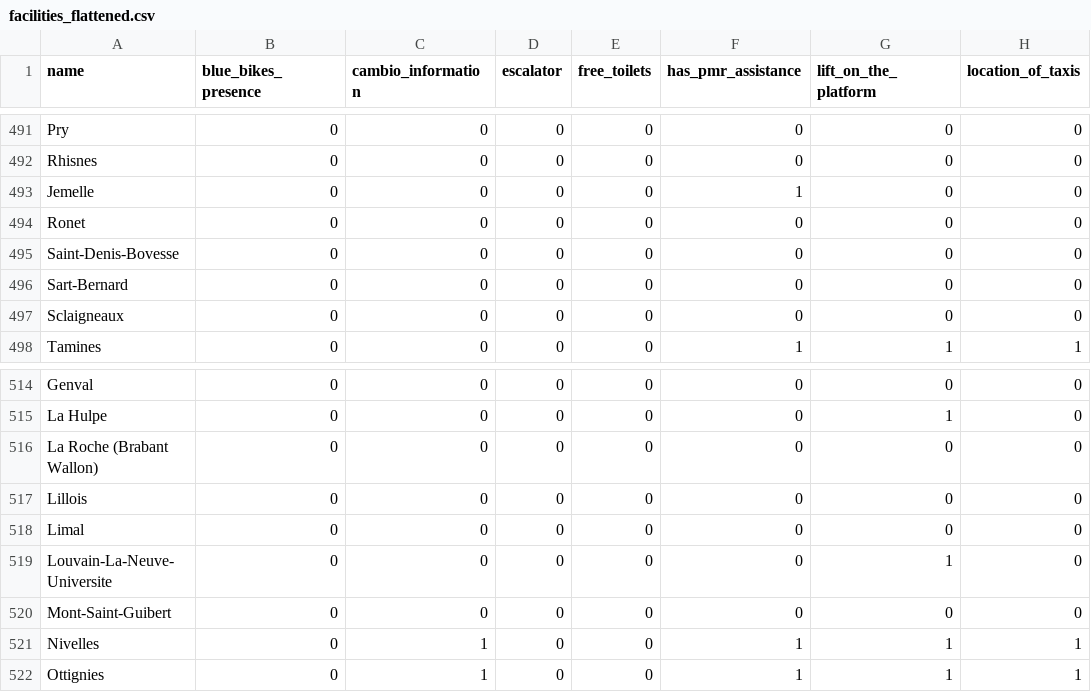
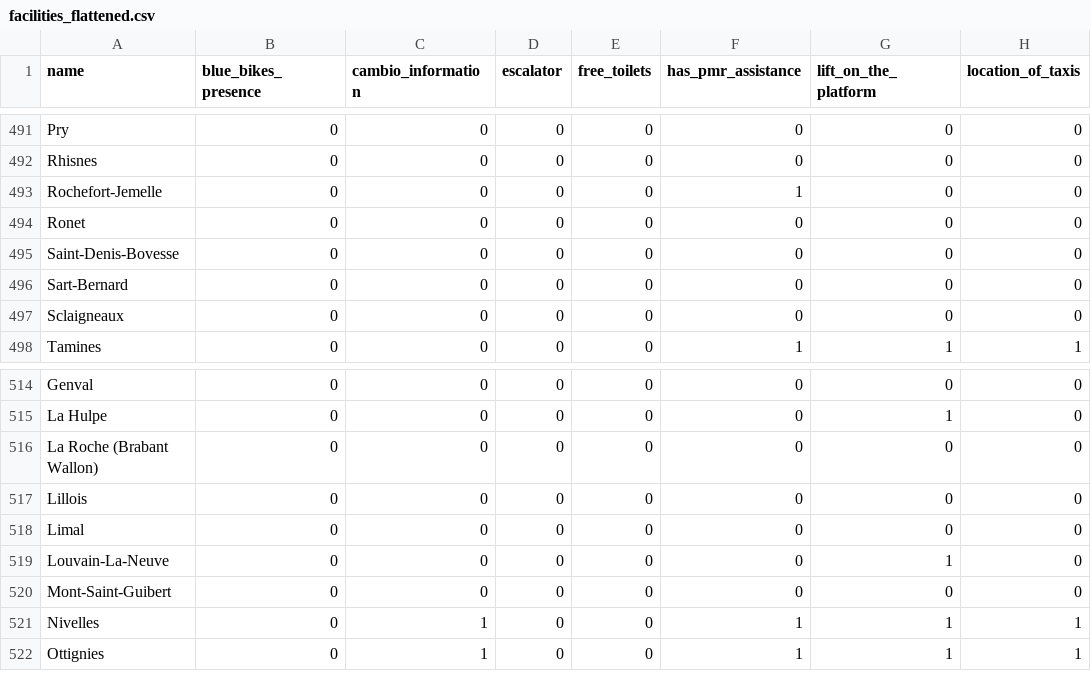
Before and after one commit to Thib-G/sncb-facilities-scrap, a CSV file: facilities_flattened.csv, drawn as a sheet; only a part is shown, gaps mark what is left out; the diff names each change by its address in the sheet, - before the commit and + after, or states it on an @@ line.

Commit message:
Update Rochefort and LLN manually

```diff
--- a/facilities_flattened.csv
+++ b/facilities_flattened.csv
-A493 (name): Jemelle
+A493 (name): Rochefort-Jemelle
-A519 (name): Louvain-La-Neuve-Universite
+A519 (name): Louvain-La-Neuve
```
